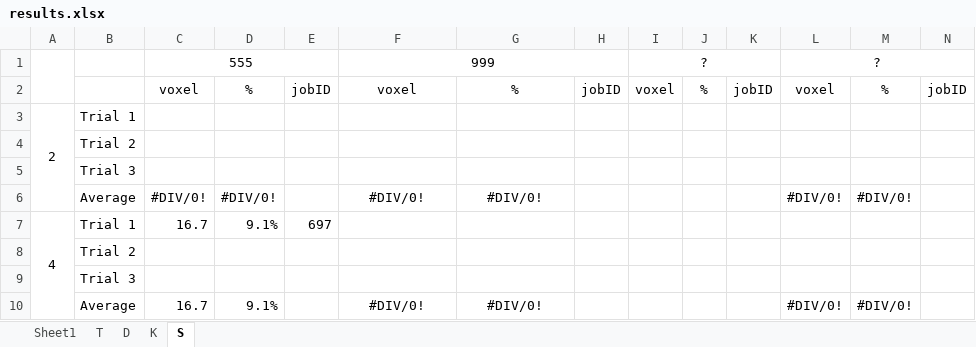
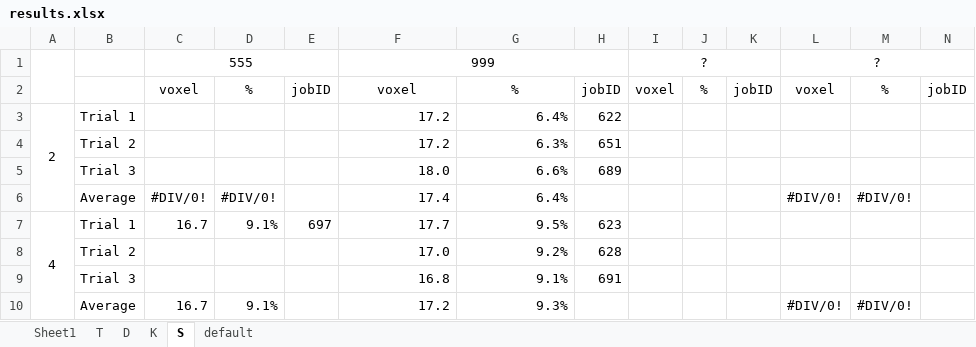
Before and after one commit to ckguo/Sherwood-ckguo, an Excel workbook: results.xlsx, sheet S, drawn as a sheet; only a part is shown; values as stored, in another font and other column widths than the file's, no borders; removed rows and columns are numbered as before the commit, all else as after; rows hold the shown columns only; the diff names each change by its address in the sheet, - before the commit and + after, or states it on an @@ line.

```diff
--- a/results.xlsx (sheet S)
+++ b/results.xlsx (sheet S)
+sheet tab: default
-F3: (empty)
+F3: 17.2
-G3: (empty)
+G3: 6.4%
-H3: (empty)
+H3: 622
-row 4:  | Trial 2
-row 5:  | Trial 3
+row 4:  | Trial 2 |  |  |  | 17.2 | 6.3% | 651
+row 5:  | Trial 3 |  |  |  | 18.0 | 6.6% | 689
-F6: #DIV/0!
+F6: 17.4
-F6:G6 alignment: center
+F6:G6 alignment: right
-G6: #DIV/0!
+G6: 6.4%
-F7: (empty)
+F7: 17.7
-G7: (empty)
+G7: 9.5%
-H7: (empty)
+H7: 623
-row 8:  | Trial 2
-row 9:  | Trial 3
+row 8:  | Trial 2 |  |  |  | 17.0 | 9.2% | 628
+row 9:  | Trial 3 |  |  |  | 16.8 | 9.1% | 691
-F10: #DIV/0!
+F10: 17.2
-F10:G10 alignment: center
+F10:G10 alignment: right
-G10: #DIV/0!
+G10: 9.3%
```
Also changed, not shown: sheet D, sheet T, sheet K, charts or pictures, 34 other files.
